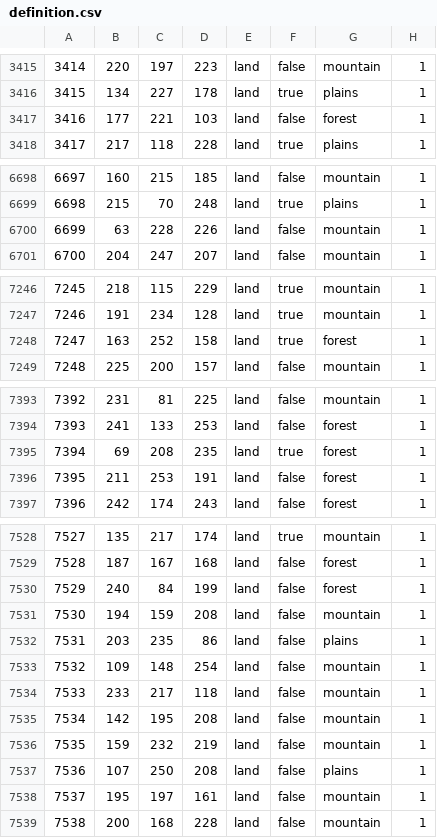
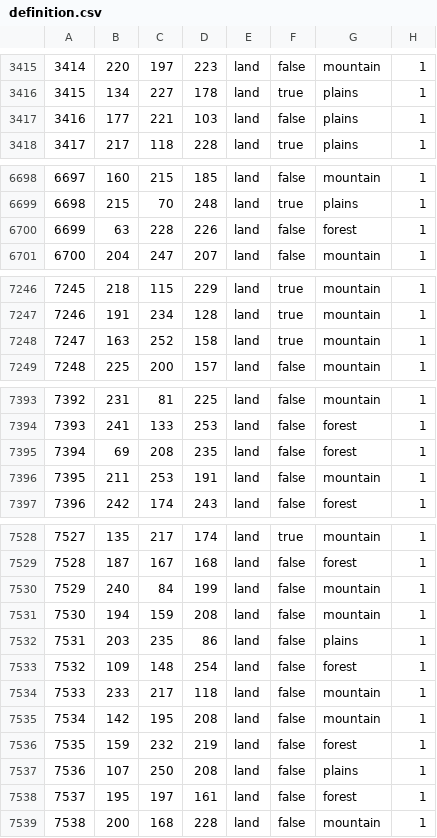
Before and after one commit to TTT-Editors/TTT_test_uploading, a CSV file: map/definition.csv, drawn as a sheet; only a part is shown, gaps mark what is left out; the diff covers the shown part only.

```diff
--- a/map/definition.csv
+++ b/map/definition.csv
@@ -3416,3 +3416,3 @@
 3415;134;227;178;land;true;plains;1
-3416;177;221;103;land;false;forest;1
+3416;177;221;103;land;false;plains;1
 3417;217;118;228;land;true;plains;1
@@ -6699,3 +6699,3 @@
 6698;215;70;248;land;true;plains;1
-6699;63;228;226;land;false;mountain;1
+6699;63;228;226;land;false;forest;1
 6700;204;247;207;land;false;mountain;1
@@ -7247,3 +7247,3 @@
 7246;191;234;128;land;true;mountain;1
-7247;163;252;158;land;true;forest;1
+7247;163;252;158;land;true;mountain;1
 7248;225;200;157;land;false;mountain;1
@@ -7394,4 +7394,4 @@
 7393;241;133;253;land;false;forest;1
-7394;69;208;235;land;true;forest;1
-7395;211;253;191;land;false;forest;1
+7394;69;208;235;land;false;forest;1
+7395;211;253;191;land;false;mountain;1
 7396;242;174;243;land;false;forest;1
@@ -7529,11 +7529,11 @@
 7528;187;167;168;land;false;forest;1
-7529;240;84;199;land;false;forest;1
+7529;240;84;199;land;false;mountain;1
 7530;194;159;208;land;false;mountain;1
 7531;203;235;86;land;false;plains;1
-7532;109;148;254;land;false;mountain;1
+7532;109;148;254;land;false;forest;1
 7533;233;217;118;land;false;mountain;1
 7534;142;195;208;land;false;mountain;1
-7535;159;232;219;land;false;mountain;1
+7535;159;232;219;land;false;forest;1
 7536;107;250;208;land;false;plains;1
-7537;195;197;161;land;false;mountain;1
+7537;195;197;161;land;false;forest;1
 7538;200;168;228;land;false;mountain;1
```
Also changed, not shown: 13 added rows and 13 edited cells elsewhere in this file, 12 other files.
